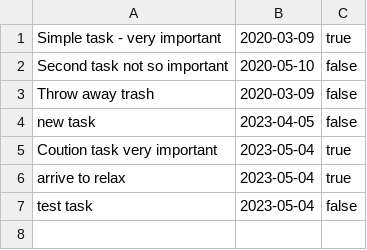
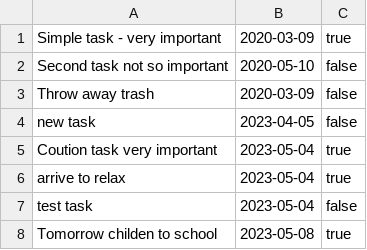
Before and after one commit to Mirotak/Workshop1, a CSV file: tasks.csv, drawn as a sheet.

```diff
--- a/tasks.csv
+++ b/tasks.csv
@@ -7 +7,2 @@ arrive to relax, 2023-05-04, true
 test task, 2023-05-04, false
+Tomorrow childen to school, 2023-05-08, true
```
Also changed, not shown: 3 other files.
